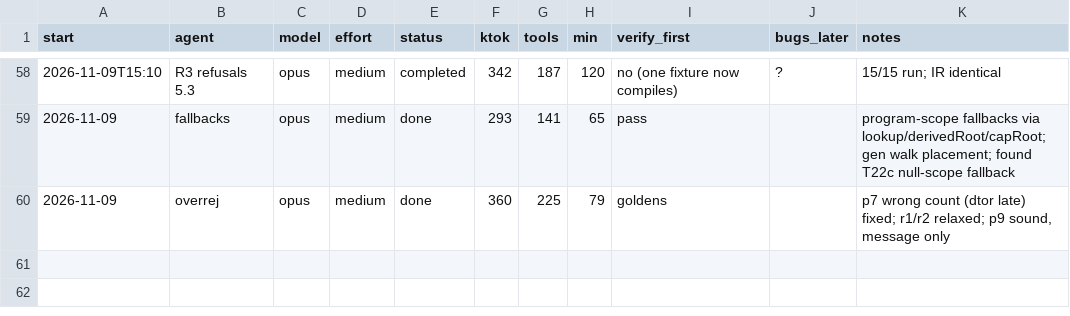
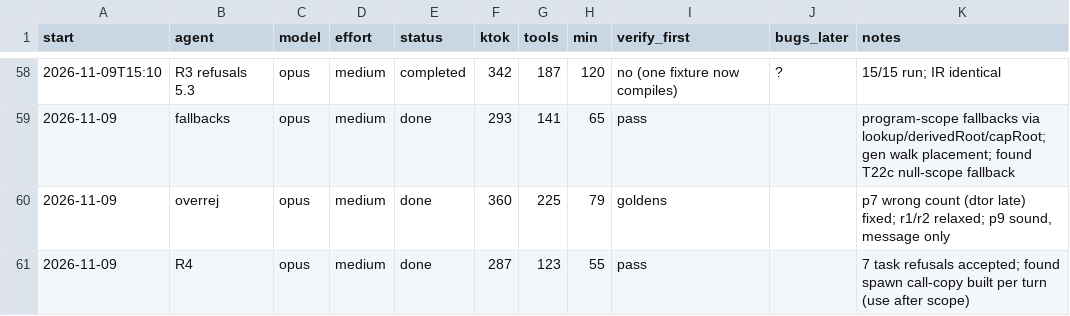
Before and after one commit to osarv/olang, a TSV file: agents.tsv, drawn as a sheet; only a part is shown, gaps mark what is left out; the diff names each change by its address in the sheet, - before the commit and + after, or states it on an @@ line.

Commit message:
review notes 2026-11-09T22:21:58Z

```diff
--- a/agents.tsv
+++ b/agents.tsv
+row 61: 2026-11-09 | R4 | opus | medium | done | 287 | 123 | 55 | pass |  | 7 task refusals accepted; found spawn call-copy built per turn (use after scope)
```
